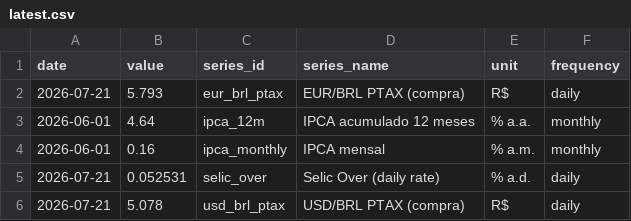
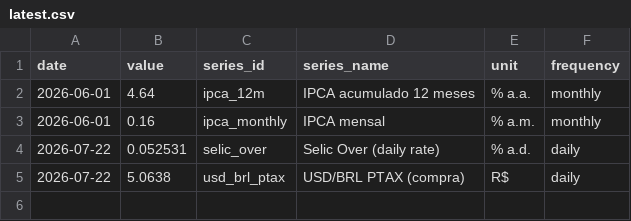
Before and after one commit to vinimabreu/bcb-data-pipeline, a CSV file: data/latest.csv, drawn as a sheet.

```diff
--- a/data/latest.csv
+++ b/data/latest.csv
@@ -1,6 +1,5 @@
 date,value,series_id,series_name,unit,frequency
-2026-07-21,5.793,eur_brl_ptax,EUR/BRL PTAX (compra),R$,daily
 2026-06-01,4.64,ipca_12m,IPCA acumulado 12 meses,% a.a.,monthly
 2026-06-01,0.16,ipca_monthly,IPCA mensal,% a.m.,monthly
-2026-07-21,0.052531,selic_over,Selic Over (daily rate),% a.d.,daily
-2026-07-21,5.078,usd_brl_ptax,USD/BRL PTAX (compra),R$,daily
+2026-07-22,0.052531,selic_over,Selic Over (daily rate),% a.d.,daily
+2026-07-22,5.0638,usd_brl_ptax,USD/BRL PTAX (compra),R$,daily
```
Also changed, not shown: 1 other file.
